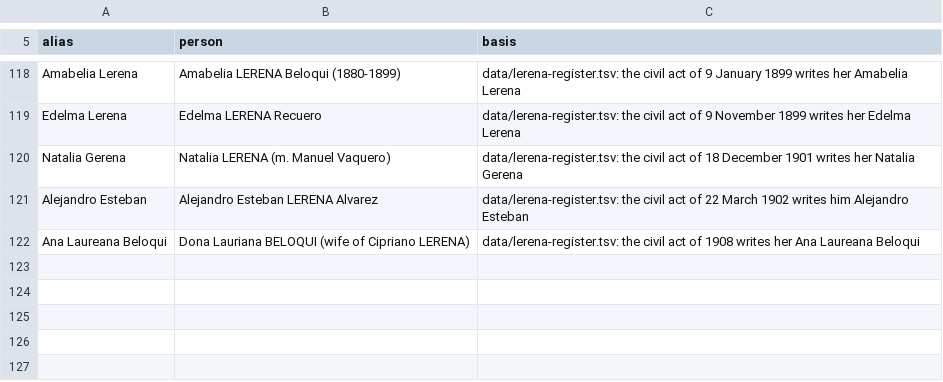
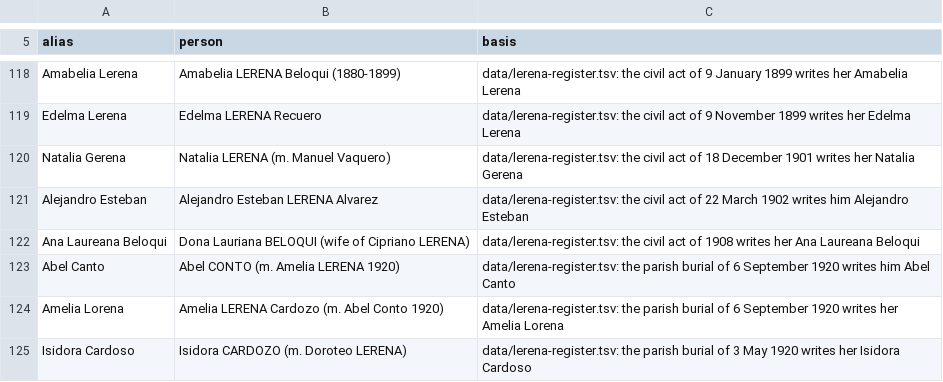
Before and after one commit to daviddef/TheLerena, a TSV file: data/names-aliases.tsv, drawn as a sheet; only a part is shown, gaps mark what is left out.

```diff
--- a/data/names-aliases.tsv
+++ b/data/names-aliases.tsv
@@ -122 +122,4 @@ Alejandro Esteban	Alejandro Esteban LERENA Alvarez	data/lerena-register.tsv: the
 Ana Laureana Beloqui	Dona Lauriana BELOQUI (wife of Cipriano LERENA)	data/lerena-register.tsv: the civil act of 1908 writes her Ana Laureana Beloqui
+Abel Canto	Abel CONTO (m. Amelia LERENA 1920)	data/lerena-register.tsv: the parish burial of 6 September 1920 writes him Abel Canto
+Amelia Lorena	Amelia LERENA Cardozo (m. Abel Conto 1920)	data/lerena-register.tsv: the parish burial of 6 September 1920 writes her Amelia Lorena
+Isidora Cardoso	Isidora CARDOZO (m. Doroteo LERENA)	data/lerena-register.tsv: the parish burial of 3 May 1920 writes her Isidora Cardoso
```
Also changed, not shown: data/cordon-deaths.tsv, data/last-attested-alive.tsv, 12 other files.
